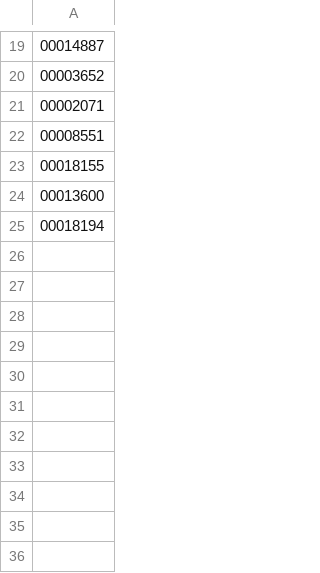
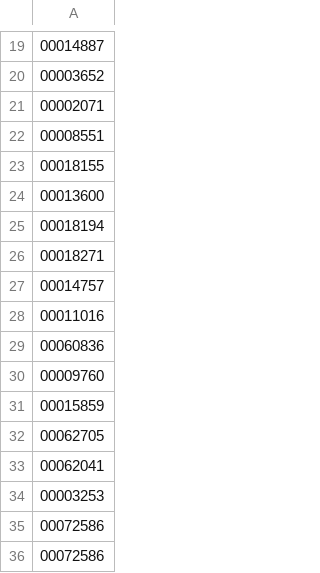
Before and after one commit to TurkyGary/TGLockSystem, a CSV file: data/granted.csv, drawn as a sheet; only a part is shown, gaps mark what is left out.

```diff
--- a/data/granted.csv
+++ b/data/granted.csv
@@ -25 +25,12 @@
 00018194
+00018271
+00014757
+00011016
+00060836
+00009760
+00015859
+00062705
+00062041
+00003253
+00072586
+00072586
```
Also changed, not shown: data/access_list.csv, 1 other file.
